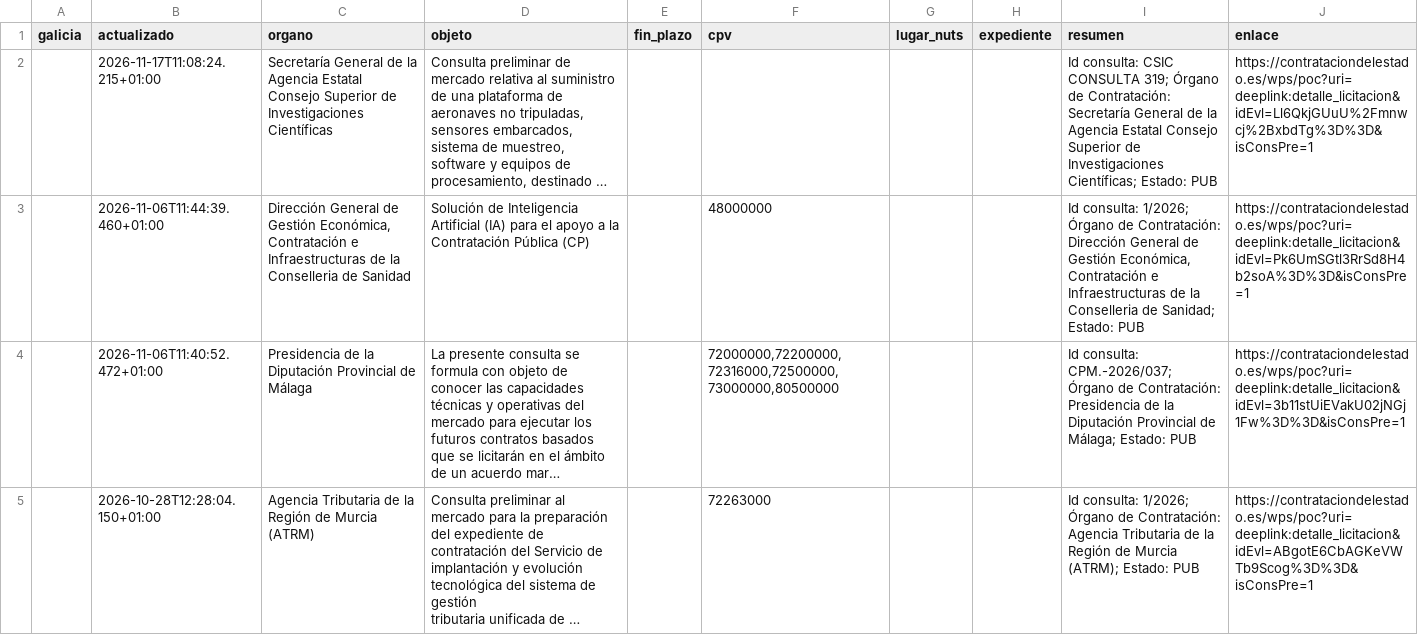
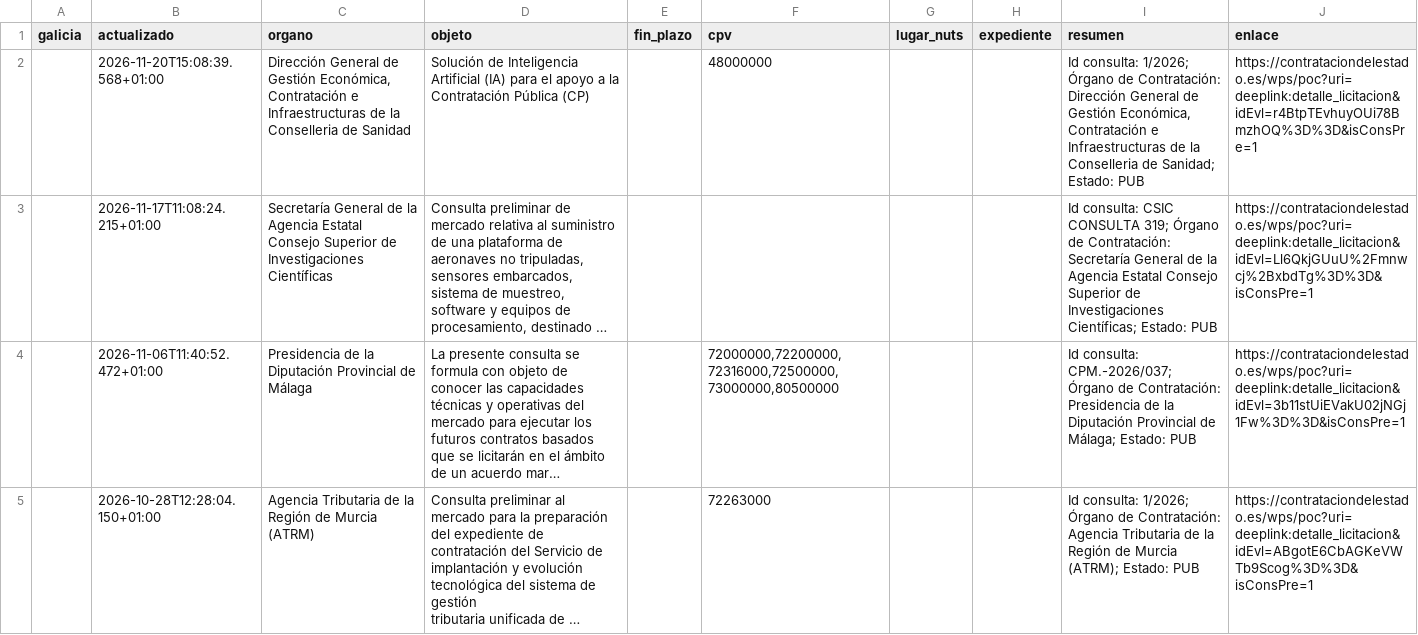
Before and after one commit to DavidAlvarezS/licitaciones, a CSV file: consultas_preliminares_tic.csv, drawn as a sheet; only a part is shown; long unchanged cells end in …; removed rows and columns are numbered as before the commit, all else as after; the diff names each change by its address in the sheet, - before the commit and + after, or states it on an @@ line.

```diff
--- a/consultas_preliminares_tic.csv
+++ b/consultas_preliminares_tic.csv
+row 2:  | 2026-11-20T15:08:39.568+01:00 | Dirección General de Gestión Económica, Contratación e Infraestructuras de la Conselleria de Sanidad | Solución de Inteligencia Artificial (IA) para el apoyo a la Contratación Pública (CP) |  | 48000000 |  |  | Id consulta: 1/2026; Órgano de Contratación: Dirección General de Gestión Económica, Contratación e Infraestructuras de la Conselleria de Sanidad; Estado: PUB | https://contrataciondelestado.es/wps/poc?uri=deeplink:detalle_licitacion&idEvl=r4BtpTEvhuyOUi78BmzhOQ%3D%3D&isConsPre=1
-row 3:  | 2026-11-06T11:44:39.460+01:00 | Dirección General de Gestión Económica, Contratación e Infraestructuras de la Conselleria de Sanidad | Solución de Inteligencia Artificial (IA) para el apoyo a la Contratación Pública (CP) |  | 48000000 |  |  | Id consulta: 1/2026; Órgano de Contratación: Dirección General de Gestión Económica, Contratación e Infraestructuras de la Conselleria de Sanidad; Estado: PUB | https://contrataciondelestado.es/wps/poc?uri=deeplink:detalle_licitacion&idEvl=Pk6UmSGtl3RrSd8H4b2soA%3D%3D&isConsPre=1
```
Also changed, not shown: licitaciones_autonomicas.csv, licitaciones_filtradas.csv, 52 other files.
